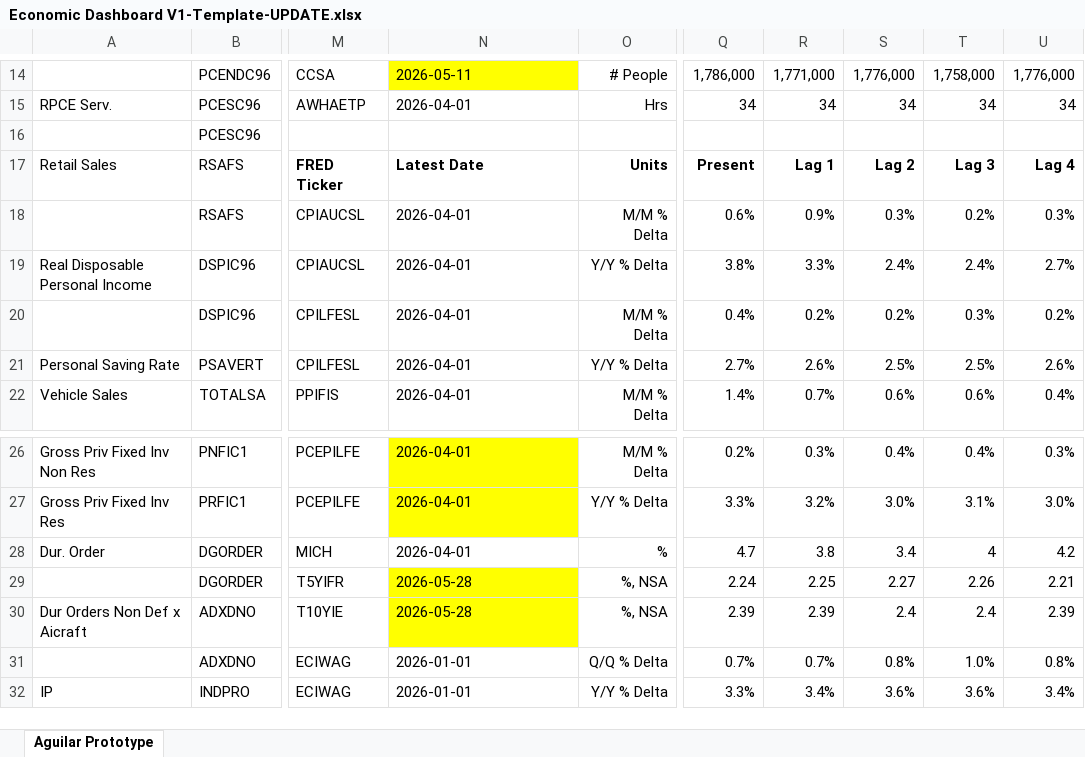
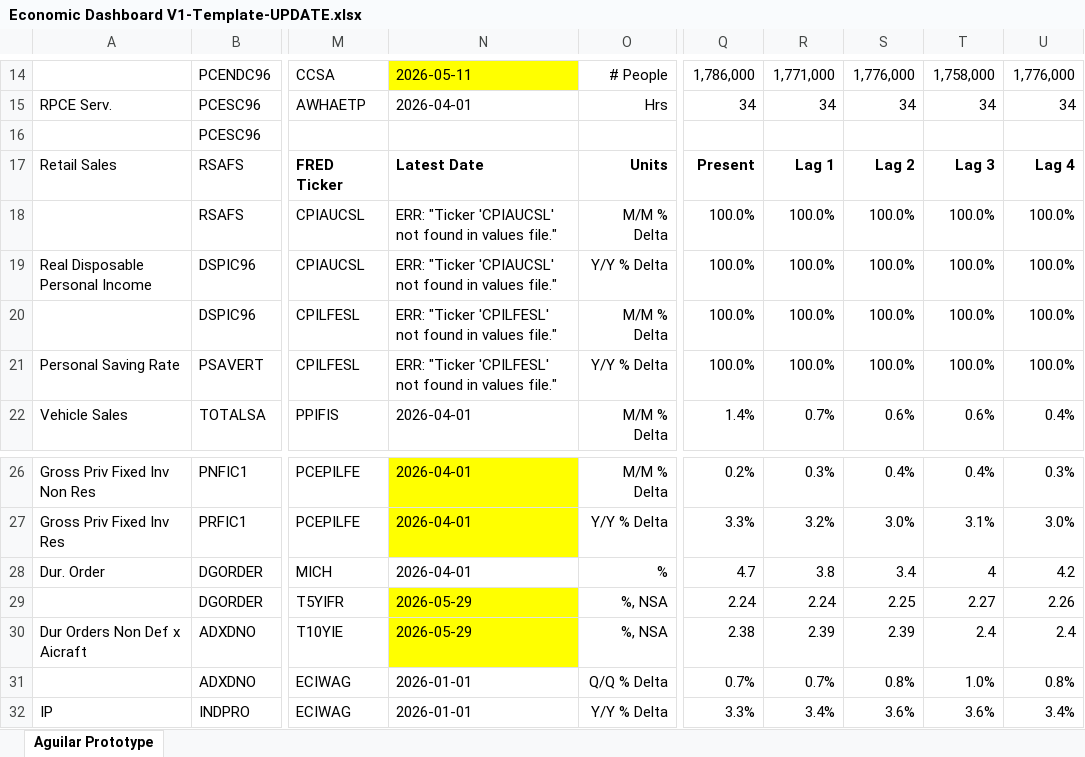
Before and after one commit to BlueMarginalist/MacroDashBoard, an Excel workbook: MacroDashboard Versions/Economic Dashboard V1-Template-UPDATE.xlsx, sheet Aguilar Prototype, drawn as a sheet; only a part is shown, gaps mark what is left out; values as stored, in another font and other column widths than the file's, no borders; the diff covers the shown part only; the diff names each change by its address in the sheet, - before the commit and + after, or states it on an @@ line.

```diff
--- a/MacroDashboard Versions/Economic Dashboard V1-Template-UPDATE.xlsx (sheet Aguilar Prototype)
+++ b/MacroDashboard Versions/Economic Dashboard V1-Template-UPDATE.xlsx (sheet Aguilar Prototype)
-N18:N19: 2026-04-01
+N18:N19: ERR: "Ticker 'CPIAUCSL' not found in values file."
-Q18: 0.6%
+Q18: 100.0%
-R18: 0.9%
+R18: 100.0%
-S18: 0.3%
+S18: 100.0%
-T18: 0.2%
+T18: 100.0%
-U18: 0.3%
+U18: 100.0%
-Q19: 3.8%
+Q19: 100.0%
-R19: 3.3%
+R19: 100.0%
-S19: 2.4%
+S19: 100.0%
-T19: 2.4%
+T19: 100.0%
-U19: 2.7%
+U19: 100.0%
-N20:N21: 2026-04-01
+N20:N21: ERR: "Ticker 'CPILFESL' not found in values file."
-Q20: 0.4%
+Q20: 100.0%
-R20: 0.2%
+R20: 100.0%
-S20: 0.2%
+S20: 100.0%
-T20: 0.3%
+T20: 100.0%
-U20: 0.2%
+U20: 100.0%
-Q21: 2.7%
+Q21: 100.0%
-R21: 2.6%
+R21: 100.0%
-S21: 2.5%
+S21: 100.0%
-T21: 2.5%
+T21: 100.0%
-U21: 2.6%
+U21: 100.0%
-N29:N30: 2026-05-28
+N29:N30: 2026-05-29
-R29: 2.25
+R29: 2.24
-S29: 2.27
+S29: 2.25
-T29: 2.26
+T29: 2.27
-U29: 2.21
+U29: 2.26
-Q30: 2.39
+Q30: 2.38
-S30: 2.4
+S30: 2.39
-U30: 2.39
+U30: 2.4
```
Also changed, not shown: 1 added row, 1 removed row and 48 edited cells elsewhere in this sheet, 9 other files.
